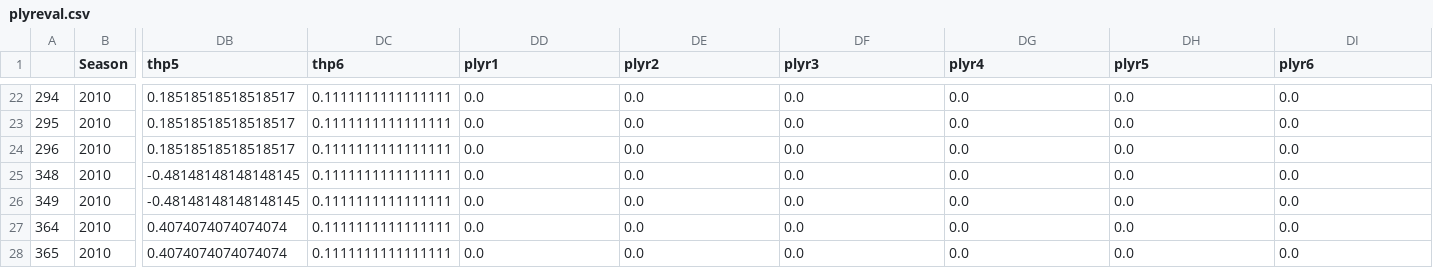
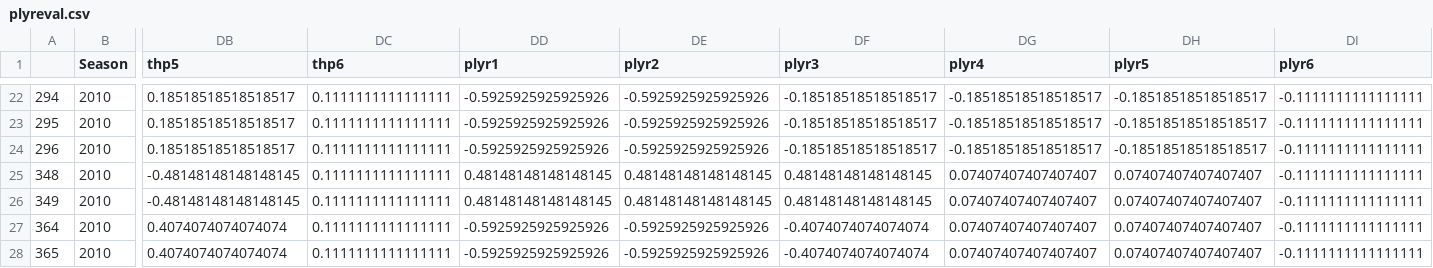
Before and after one commit to stephtselios/nhl_roster_design, a CSV file: nhl_roster_design/nhl_roster_design/plyreval.csv, drawn as a sheet; only a part is shown, gaps mark what is left out; the diff covers the shown part only; the diff names each change by its address in the sheet, - before the commit and + after, or states it on an @@ line.

```diff
--- a/nhl_roster_design/nhl_roster_design/plyreval.csv
+++ b/nhl_roster_design/nhl_roster_design/plyreval.csv
-DD22:DD24 (plyr1): 0.0
+DD22:DD24 (plyr1): -0.5925925925925926
-DE22:DE24 (plyr2): 0.0
+DE22:DE24 (plyr2): -0.5925925925925926
-DF22:DF24 (plyr3): 0.0
+DF22:DF24 (plyr3): -0.18518518518518517
-DG22:DG24 (plyr4): 0.0
+DG22:DG24 (plyr4): -0.18518518518518517
-DH22:DH24 (plyr5): 0.0
+DH22:DH24 (plyr5): -0.18518518518518517
-DI22:DI28 (plyr6): 0.0
+DI22:DI28 (plyr6): -0.1111111111111111
-DD25:DD26 (plyr1): 0.0
+DD25:DD26 (plyr1): 0.48148148148148145
-DE25:DE26 (plyr2): 0.0
+DE25:DE26 (plyr2): 0.48148148148148145
-DF25:DF26 (plyr3): 0.0
+DF25:DF26 (plyr3): 0.48148148148148145
-DG25:DG28 (plyr4): 0.0
+DG25:DG28 (plyr4): 0.07407407407407407
-DH25:DH28 (plyr5): 0.0
+DH25:DH28 (plyr5): 0.07407407407407407
-DD27:DD28 (plyr1): 0.0
+DD27:DD28 (plyr1): -0.5925925925925926
-DE27:DE28 (plyr2): 0.0
+DE27:DE28 (plyr2): -0.5925925925925926
-DF27:DF28 (plyr3): 0.0
+DF27:DF28 (plyr3): -0.4074074074074074
```
Also changed, not shown: 120 edited cells elsewhere in this file, 2 other files.
